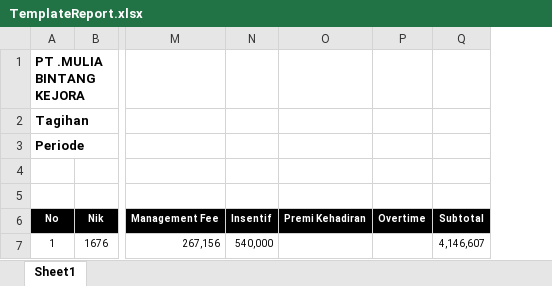
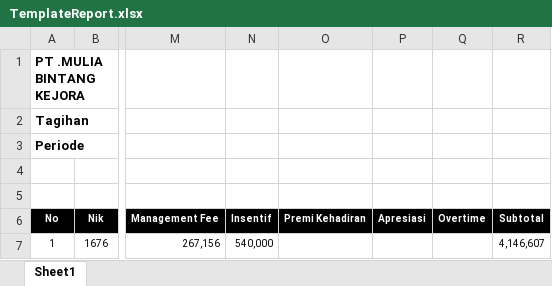
Before and after one commit to titoanugerah/PayrollSystem, an Excel workbook: wwwroot/file/TemplateReport.xlsx, sheet Sheet1, drawn as a sheet; only a part is shown, gaps mark what is left out; values as stored, in another font and other column widths than the file's, no borders; the diff names each change by its address in the sheet, - before the commit and + after, or states it on an @@ line.

```diff
--- a/wwwroot/file/TemplateReport.xlsx (sheet Sheet1)
+++ b/wwwroot/file/TemplateReport.xlsx (sheet Sheet1)
+column P (Apresiasi), empty
```
Also changed, not shown: wwwroot/file/templateBilling.xlsx, 14 other files.
